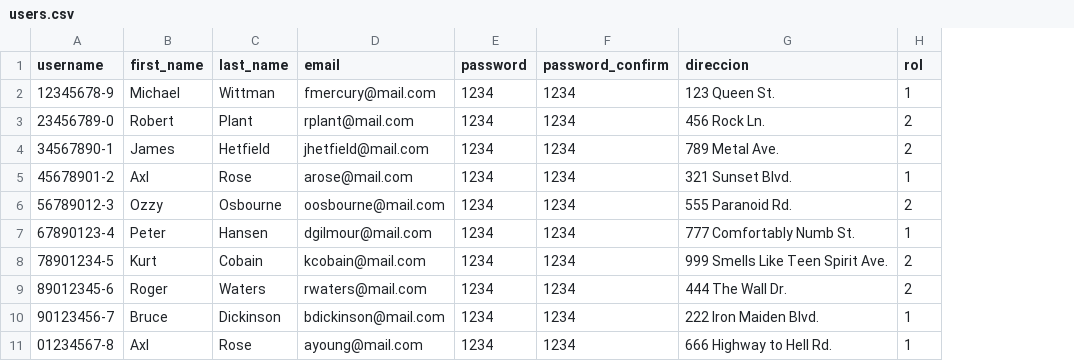
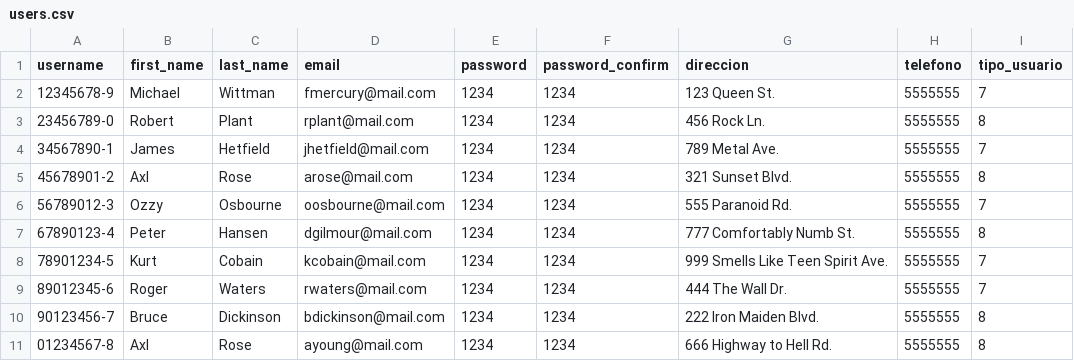
Before and after one commit to Cy5k0/rentings, a CSV file: proyecto_inmuebles/data/users.csv, drawn as a sheet; removed rows and columns are numbered as before the commit, all else as after; the diff names each change by its address in the sheet, - before the commit and + after, or states it on an @@ line.

Commit message:
load_users

```diff
--- a/proyecto_inmuebles/data/users.csv
+++ b/proyecto_inmuebles/data/users.csv
-column H (rol), rows 2-11: 1 | 2 | 2 | 1 | 2 | 1 | 2 | 2 | 1 | 1
+column H (telefono), rows 2-11: all 5555555
+column I (tipo_usuario), rows 2-11: 7 | 8 | 7 | 8 | 7 | 8 | 7 | 7 | 8 | 8
```
Also changed, not shown: 2 other files.
